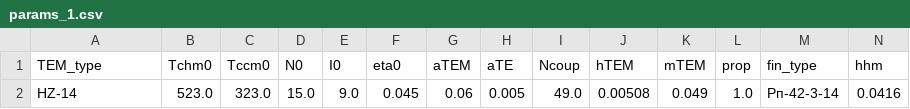
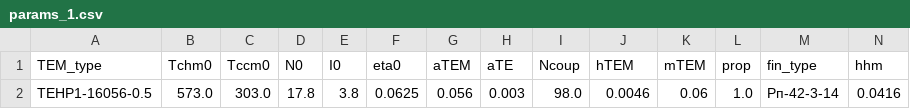
Before and after one commit to Roman-Golubev/basic_RL_model_mlops_2, a CSV file: artifacts/data_input/params_1.csv, drawn as a sheet; only a part is shown; removed rows and columns are numbered as before the commit, all else as after; rows hold the shown columns only; the diff names each change by its address in the sheet, - before the commit and + after, or states it on an @@ line.

```diff
--- a/artifacts/data_input/params_1.csv
+++ b/artifacts/data_input/params_1.csv
-row 2: HZ-14 | 523.0 | 323.0 | 15.0 | 9.0 | 0.045 | 0.06 | 0.005 | 49.0 | 0.00508 | 0.049 | 1.0 | Рп-42-3-14 | 0.0416
+row 2: TEHP1-16056-0.5 | 573.0 | 303.0 | 17.8 | 3.8 | 0.0625 | 0.056 | 0.003 | 98.0 | 0.0046 | 0.06 | 1.0 | Рп-42-3-14 | 0.0416
```
Also changed, not shown: artifacts/data_input/params_2.csv, artifacts/data_input/params_3.csv, 9 other files.
